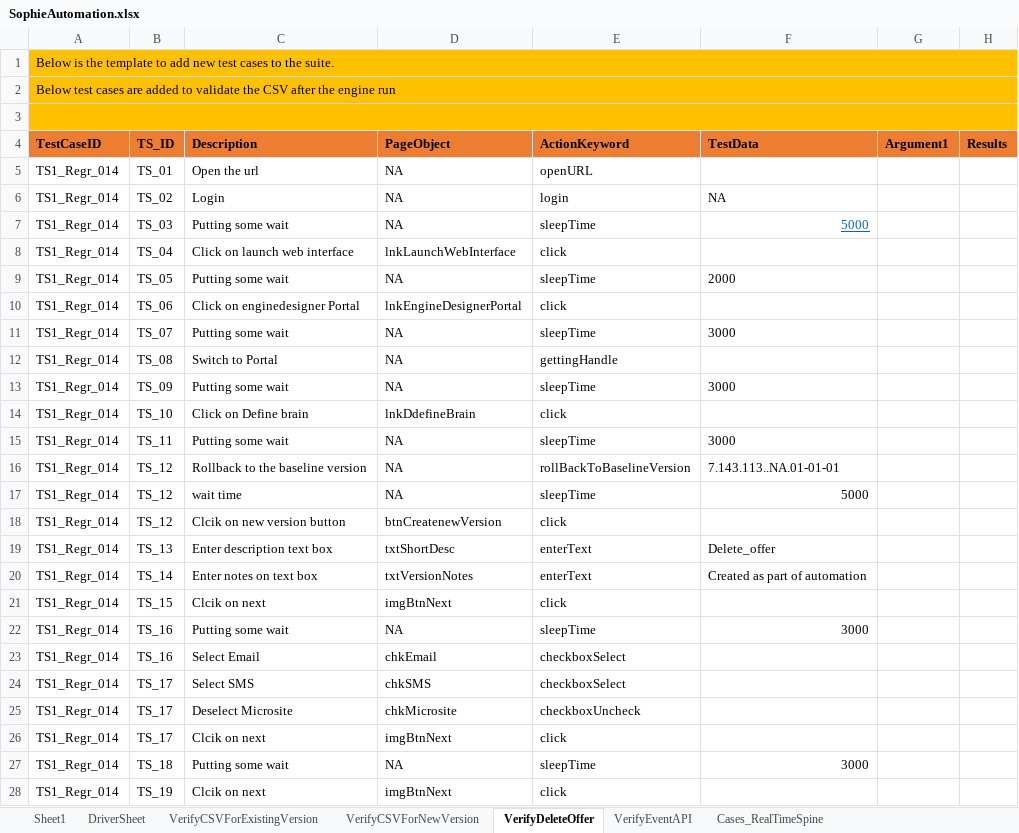
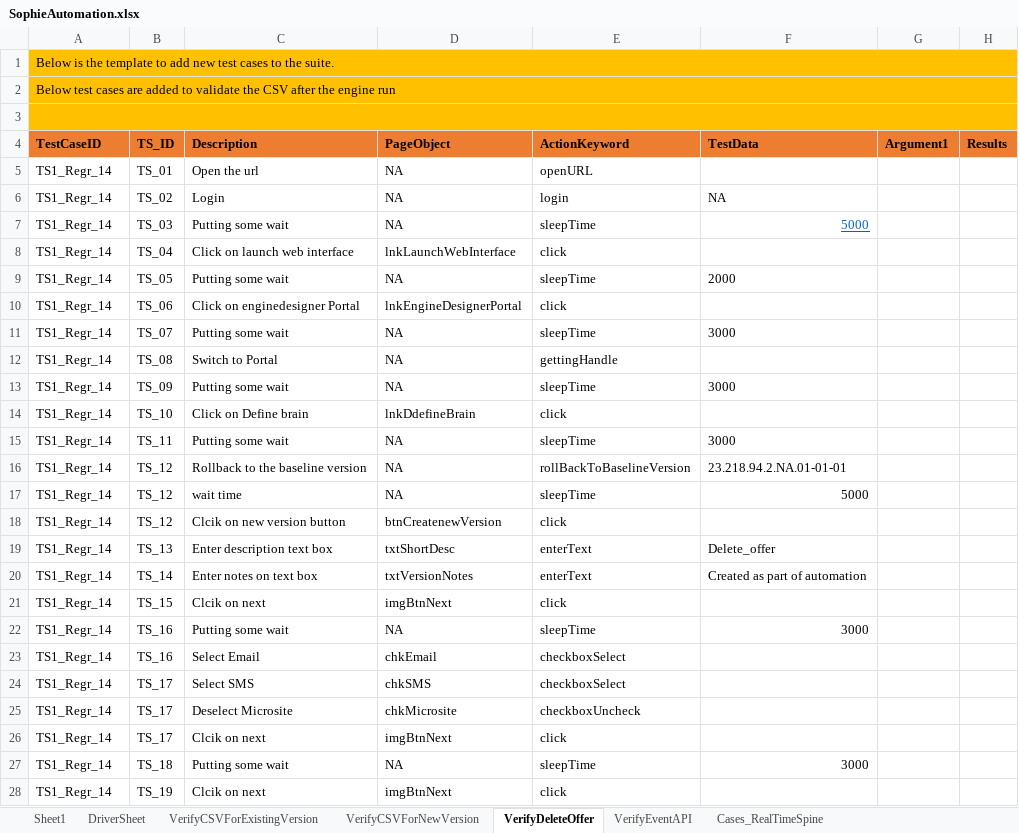
Before and after one commit to jagadeeshgithub1/jagadeeshwer, an Excel workbook: TestDataAndResults/Run1/SophieAutomation.xlsx, sheet VerifyDeleteOffer, drawn as a sheet; only a part is shown; values as stored, in another font and other column widths than the file's, no borders; the diff covers the shown part only; the diff names each change by its address in the sheet, - before the commit and + after, or states it on an @@ line.

```diff
--- a/TestDataAndResults/Run1/SophieAutomation.xlsx (sheet VerifyDeleteOffer)
+++ b/TestDataAndResults/Run1/SophieAutomation.xlsx (sheet VerifyDeleteOffer)
-A5:A28 (TestCaseID): TS1_Regr_014
+A5:A28 (TestCaseID): TS1_Regr_14
-F16 (TestData): 7.143.113..NA.01-01-01
+F16 (TestData): 23.218.94.2.NA.01-01-01
```
Also changed, not shown: 20 edited cells elsewhere in this sheet, sheet VerifyEventAPI, sheet VerifyCSVForNewVersion, sheet VerifyCSVForExistingVersion, 7 other files.
